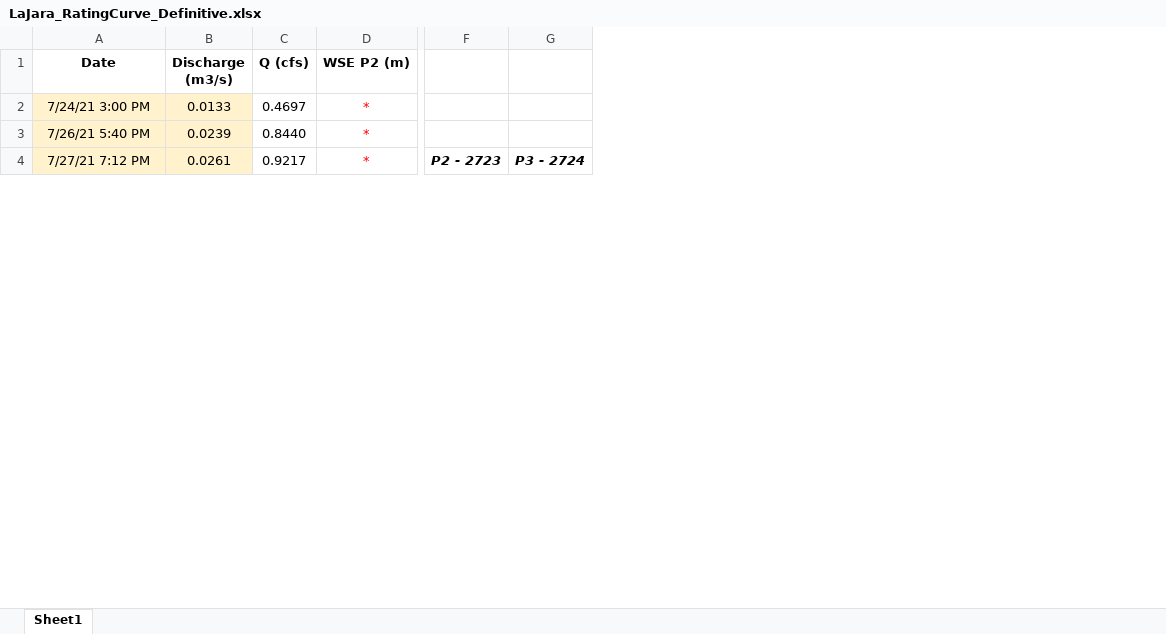
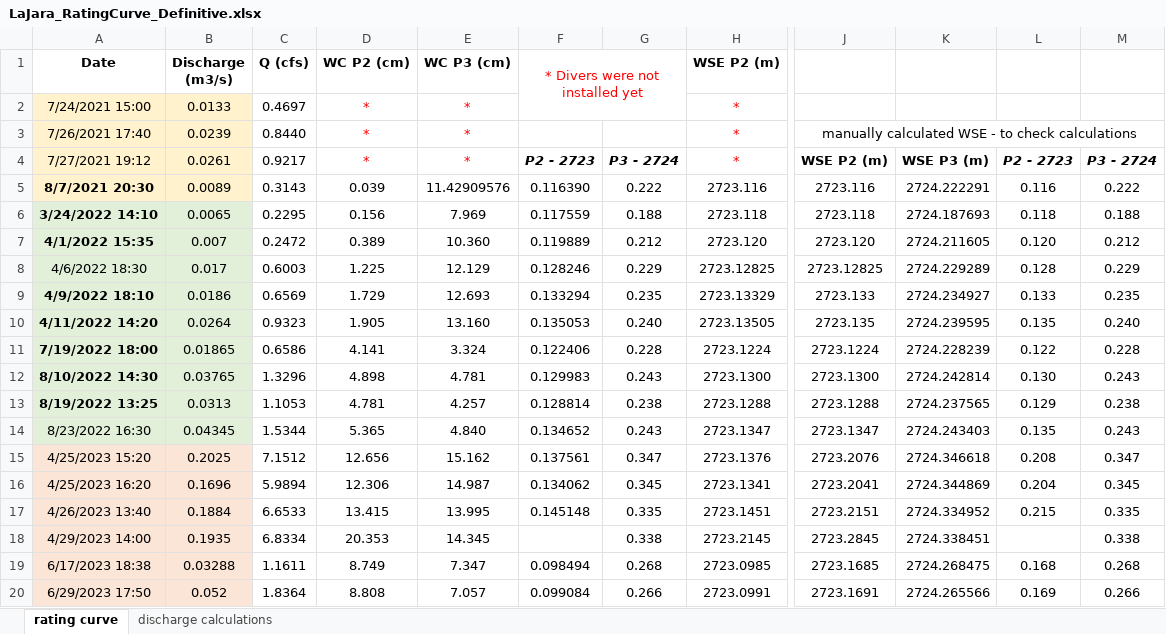
Before and after one commit to nicole-hucke/La_Jara, an Excel workbook: Rating Curve/LaJara_RatingCurve_Definitive.xlsx, sheet rating curve, drawn as a sheet; only a part is shown, gaps mark what is left out; values as stored, in another font and other column widths than the file's, no borders; charts and pictures not drawn; removed rows and columns are numbered as before the commit, all else as after; rows hold the shown columns only; the diff covers the shown part only; the diff names each change by its address in the sheet, - before the commit and + after, or states it on an @@ line.

Commit message:
fixed the rating curve issue!!! (yayyyy)

```diff
--- a/Rating Curve/LaJara_RatingCurve_Definitive.xlsx (sheet rating curve)
+++ b/Rating Curve/LaJara_RatingCurve_Definitive.xlsx (sheet rating curve)
-sheet tab: Sheet1
+sheet tab: rating curve
+sheet tab: discharge calculations
+column D (WC P2 (cm)), rows 2-4: all *
+column E (WC P3 (cm)), rows 2-4: all *
+column F (* Divers were not installed yet), row 4: P2 - 2723
+column G, row 4: P3 - 2724
-column F, row 4: P2 - 2723
-column G, row 4: P3 - 2724
+column J, rows 3-4: manually calculated WSE - to check calculations | WSE P2 (m)
+column K, row 4: WSE P3 (m)
+column L, row 4: P2 - 2723
+column M, row 4: P3 - 2724
-A2 (Date): 7/24/21 3:00 PM
+A2 (Date): 7/24/2021 15:00
-A3 (Date): 7/26/21 5:40 PM
+A3 (Date): 7/26/2021 17:40
-A4 (Date): 7/27/21 7:12 PM
+A4 (Date): 7/27/2021 19:12
+row 5: 8/7/2021 20:30 | 0.0089 | 0.3143 | 0.039 | 11.42909576 | 0.116390 | 0.222 | 2723.116 | 2723.116 | 2724.222291 | 0.116 | 0.222
+row 6: 3/24/2022 14:10 | 0.0065 | 0.2295 | 0.156 | 7.969 | 0.117559 | 0.188 | 2723.118 | 2723.118 | 2724.187693 | 0.118 | 0.188
+row 7: 4/1/2022 15:35 | 0.007 | 0.2472 | 0.389 | 10.360 | 0.119889 | 0.212 | 2723.120 | 2723.120 | 2724.211605 | 0.120 | 0.212
+row 8: 4/6/2022 18:30 | 0.017 | 0.6003 | 1.225 | 12.129 | 0.128246 | 0.229 | 2723.12825 | 2723.12825 | 2724.229289 | 0.128 | 0.229
+row 9: 4/9/2022 18:10 | 0.0186 | 0.6569 | 1.729 | 12.693 | 0.133294 | 0.235 | 2723.13329 | 2723.133 | 2724.234927 | 0.133 | 0.235
+row 10: 4/11/2022 14:20 | 0.0264 | 0.9323 | 1.905 | 13.160 | 0.135053 | 0.240 | 2723.13505 | 2723.135 | 2724.239595 | 0.135 | 0.240
+row 11: 7/19/2022 18:00 | 0.01865 | 0.6586 | 4.141 | 3.324 | 0.122406 | 0.228 | 2723.1224 | 2723.1224 | 2724.228239 | 0.122 | 0.228
+row 12: 8/10/2022 14:30 | 0.03765 | 1.3296 | 4.898 | 4.781 | 0.129983 | 0.243 | 2723.1300 | 2723.1300 | 2724.242814 | 0.130 | 0.243
+row 13: 8/19/2022 13:25 | 0.0313 | 1.1053 | 4.781 | 4.257 | 0.128814 | 0.238 | 2723.1288 | 2723.1288 | 2724.237565 | 0.129 | 0.238
+row 14: 8/23/2022 16:30 | 0.04345 | 1.5344 | 5.365 | 4.840 | 0.134652 | 0.243 | 2723.1347 | 2723.1347 | 2724.243403 | 0.135 | 0.243
+row 15: 4/25/2023 15:20 | 0.2025 | 7.1512 | 12.656 | 15.162 | 0.137561 | 0.347 | 2723.1376 | 2723.2076 | 2724.346618 | 0.208 | 0.347
+row 16: 4/25/2023 16:20 | 0.1696 | 5.9894 | 12.306 | 14.987 | 0.134062 | 0.345 | 2723.1341 | 2723.2041 | 2724.344869 | 0.204 | 0.345
+row 17: 4/26/2023 13:40 | 0.1884 | 6.6533 | 13.415 | 13.995 | 0.145148 | 0.335 | 2723.1451 | 2723.2151 | 2724.334952 | 0.215 | 0.335
+row 18: 4/29/2023 14:00 | 0.1935 | 6.8334 | 20.353 | 14.345 |  | 0.338 | 2723.2145 | 2723.2845 | 2724.338451 |  | 0.338
+row 19: 6/17/2023 18:38 | 0.03288 | 1.1611 | 8.749 | 7.347 | 0.098494 | 0.268 | 2723.0985 | 2723.1685 | 2724.268475 | 0.168 | 0.268
+row 20: 6/29/2023 17:50 | 0.052 | 1.8364 | 8.808 | 7.057 | 0.099084 | 0.266 | 2723.0991 | 2723.1691 | 2724.265566 | 0.169 | 0.266
```
Also changed, not shown: 12 added rows, 71 edited cells and cell formats elsewhere in this sheet, charts or pictures.
